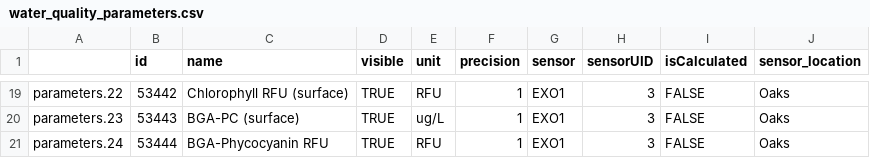
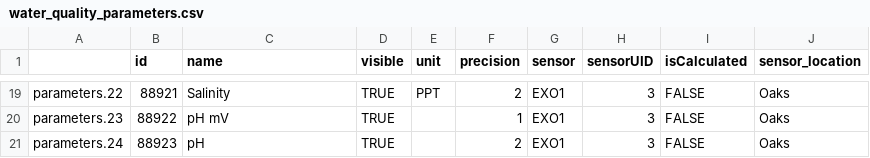
Before and after one commit to FlowWest/clear-lake-water-quality, a CSV file: data/water_quality_parameters.csv, drawn as a sheet; only a part is shown, gaps mark what is left out; the diff covers the shown part only.

```diff
--- a/data/water_quality_parameters.csv
+++ b/data/water_quality_parameters.csv
@@ -19,3 +19,3 @@
-"parameters.22",53442,"Chlorophyll RFU (surface)",TRUE,"RFU",1,"EXO1",3,FALSE,"Oaks"
-"parameters.23",53443,"BGA-PC (surface)",TRUE,"ug/L",1,"EXO1",3,FALSE,"Oaks"
-"parameters.24",53444,"BGA-Phycocyanin RFU",TRUE,"RFU",1,"EXO1",3,FALSE,"Oaks"
+"parameters.22",88921,"Salinity",TRUE,"PPT",2,"EXO1",3,FALSE,"Oaks"
+"parameters.23",88922,"pH mV",TRUE,"",1,"EXO1",3,FALSE,"Oaks"
+"parameters.24",88923,"pH",TRUE,"",2,"EXO1",3,FALSE,"Oaks"
```
Also changed, not shown: 34 edited cells elsewhere in this file, 5 other files.
